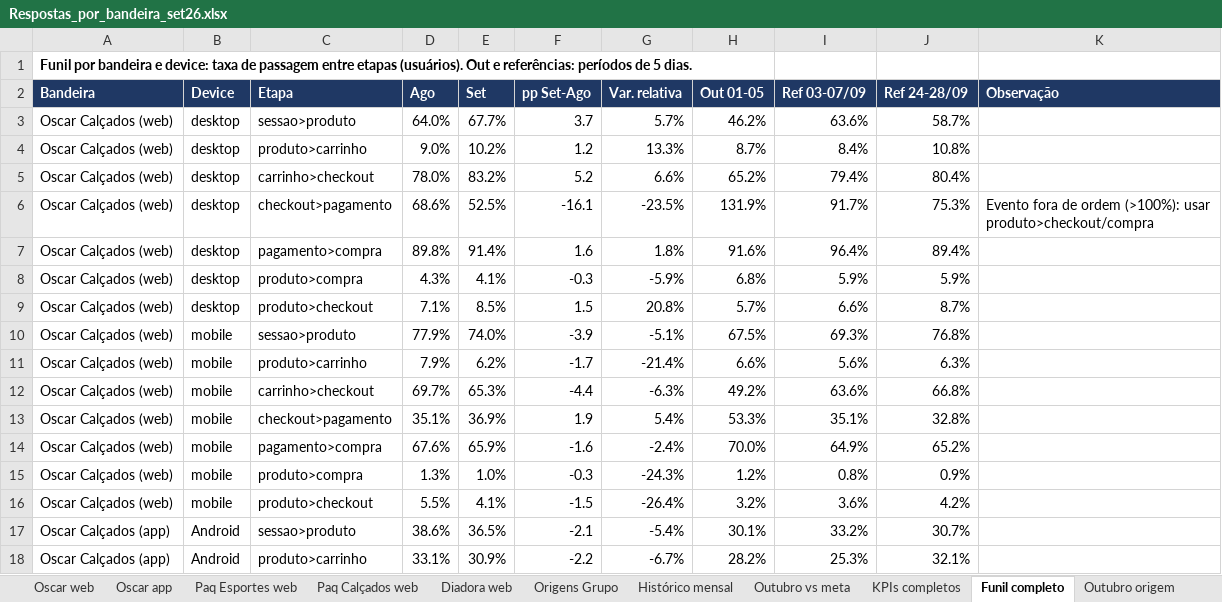
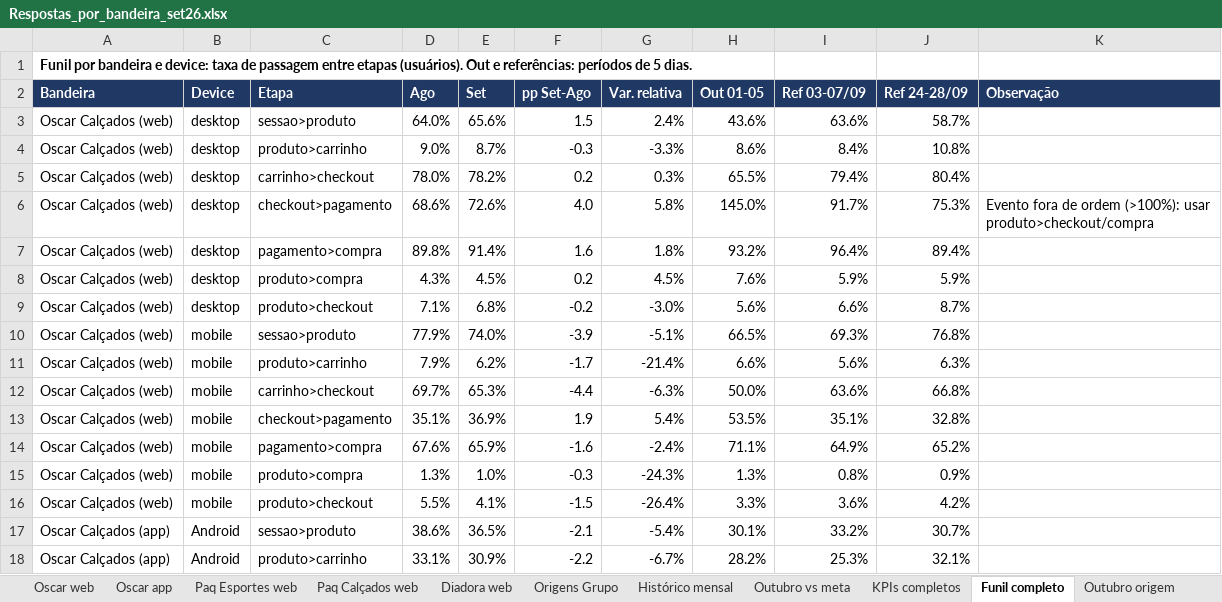
Before and after one commit to marianapereira-ctrl/repo, an Excel workbook: analise/Respostas_por_bandeira_set26.xlsx, sheet Funil completo, drawn as a sheet; only a part is shown; values as stored, in another font and other column widths than the file's, no borders; the diff covers the shown part only; the diff names each change by its address in the sheet, - before the commit and + after, or states it on an @@ line.

```diff
--- a/analise/Respostas_por_bandeira_set26.xlsx (sheet Funil completo)
+++ b/analise/Respostas_por_bandeira_set26.xlsx (sheet Funil completo)
-E3 (Set): 67.7%
+E3 (Set): 65.6%
-F3 (pp Set-Ago): 3.7
+F3 (pp Set-Ago): 1.5
-G3 (Var. relativa): 5.7%
+G3 (Var. relativa): 2.4%
-H3 (Out 01-05): 46.2%
+H3 (Out 01-05): 43.6%
-E4 (Set): 10.2%
+E4 (Set): 8.7%
-F4 (pp Set-Ago): 1.2
+F4 (pp Set-Ago): -0.3
-G4 (Var. relativa): 13.3%
+G4 (Var. relativa): -3.3%
-H4 (Out 01-05): 8.7%
+H4 (Out 01-05): 8.6%
-E5 (Set): 83.2%
+E5 (Set): 78.2%
-F5 (pp Set-Ago): 5.2
+F5 (pp Set-Ago): 0.2
-G5 (Var. relativa): 6.6%
+G5 (Var. relativa): 0.3%
-H5 (Out 01-05): 65.2%
+H5 (Out 01-05): 65.5%
-E6 (Set): 52.5%
+E6 (Set): 72.6%
-F6 (pp Set-Ago): -16.1
+F6 (pp Set-Ago): 4.0
-G6 (Var. relativa): -23.5%
+G6 (Var. relativa): 5.8%
-H6 (Out 01-05): 131.9%
+H6 (Out 01-05): 145.0%
-H7 (Out 01-05): 91.6%
+H7 (Out 01-05): 93.2%
-E8 (Set): 4.1%
+E8 (Set): 4.5%
-F8 (pp Set-Ago): -0.3
+F8 (pp Set-Ago): 0.2
-G8 (Var. relativa): -5.9%
+G8 (Var. relativa): 4.5%
-H8 (Out 01-05): 6.8%
+H8 (Out 01-05): 7.6%
-E9 (Set): 8.5%
+E9 (Set): 6.8%
-F9 (pp Set-Ago): 1.5
+F9 (pp Set-Ago): -0.2
-G9 (Var. relativa): 20.8%
+G9 (Var. relativa): -3.0%
-H9 (Out 01-05): 5.7%
+H9 (Out 01-05): 5.6%
-H10 (Out 01-05): 67.5%
+H10 (Out 01-05): 66.5%
-H12 (Out 01-05): 49.2%
+H12 (Out 01-05): 50.0%
-H13 (Out 01-05): 53.3%
+H13 (Out 01-05): 53.5%
-H14 (Out 01-05): 70.0%
+H14 (Out 01-05): 71.1%
-H15 (Out 01-05): 1.2%
+H15 (Out 01-05): 1.3%
-H16 (Out 01-05): 3.2%
+H16 (Out 01-05): 3.3%
```
Also changed, not shown: 15 edited cells elsewhere in this sheet, sheet Outubro origem, sheet Oscar web, sheet Histórico mensal, sheet KPIs completos, sheet Resumo, sheet Origens Grupo, 2 more sheets.
